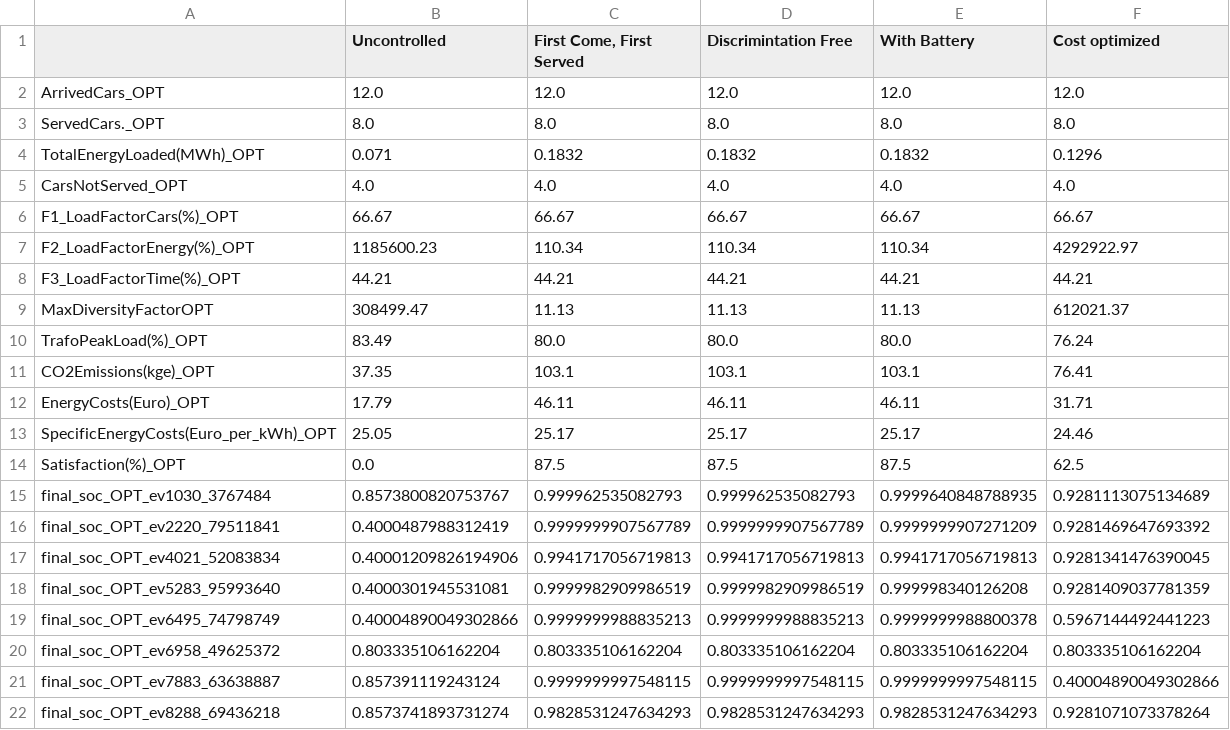
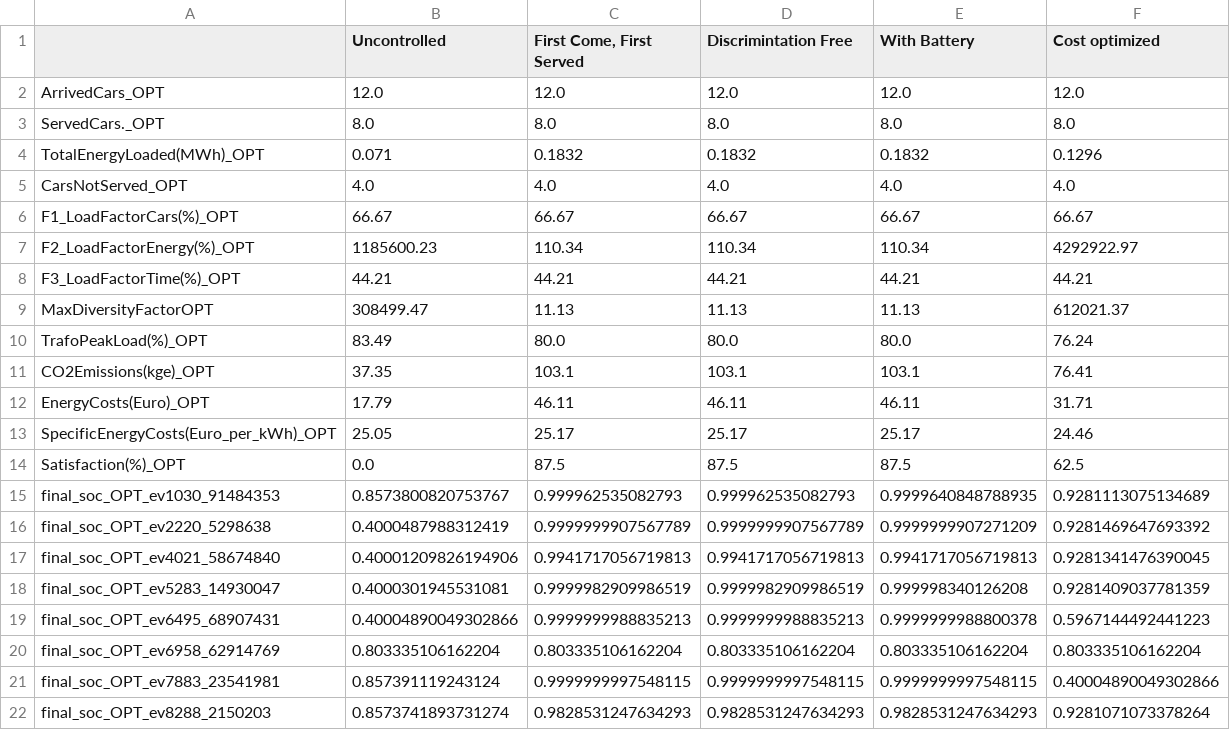
Before and after one commit to 19MM97/elvis, a CSV file: source/kpi_s.csv, drawn as a sheet.

```diff
--- a/source/kpi_s.csv
+++ b/source/kpi_s.csv
@@ -14,9 +14,9 @@ SpecificEnergyCosts(Euro_per_kWh)_OPT,25.05,25.17,25.17,25.17,24.46
 Satisfaction(%)_OPT,0.0,87.5,87.5,87.5,62.5
-final_soc_OPT_ev1030_3767484,0.8573800820753767,0.999962535082793,0.999962535082793,0.9999640848788935,0.9281113075134689
-final_soc_OPT_ev2220_79511841,0.4000487988312419,0.9999999907567789,0.9999999907567789,0.9999999907271209,0.9281469647693392
-final_soc_OPT_ev4021_52083834,0.40001209826194906,0.9941717056719813,0.9941717056719813,0.9941717056719813,0.9281341476390045
-final_soc_OPT_ev5283_95993640,0.4000301945531081,0.9999982909986519,0.9999982909986519,0.999998340126208,0.9281409037781359
-final_soc_OPT_ev6495_74798749,0.40004890049302866,0.9999999988835213,0.9999999988835213,0.9999999988800378,0.5967144492441223
-final_soc_OPT_ev6958_49625372,0.803335106162204,0.803335106162204,0.803335106162204,0.803335106162204,0.803335106162204
-final_soc_OPT_ev7883_63638887,0.857391119243124,0.9999999997548115,0.9999999997548115,0.9999999997548115,0.40004890049302866
-final_soc_OPT_ev8288_69436218,0.8573741893731274,0.9828531247634293,0.9828531247634293,0.9828531247634293,0.9281071073378264
+final_soc_OPT_ev1030_91484353,0.8573800820753767,0.999962535082793,0.999962535082793,0.9999640848788935,0.9281113075134689
+final_soc_OPT_ev2220_5298638,0.4000487988312419,0.9999999907567789,0.9999999907567789,0.9999999907271209,0.9281469647693392
+final_soc_OPT_ev4021_58674840,0.40001209826194906,0.9941717056719813,0.9941717056719813,0.9941717056719813,0.9281341476390045
+final_soc_OPT_ev5283_14930047,0.4000301945531081,0.9999982909986519,0.9999982909986519,0.999998340126208,0.9281409037781359
+final_soc_OPT_ev6495_68907431,0.40004890049302866,0.9999999988835213,0.9999999988835213,0.9999999988800378,0.5967144492441223
+final_soc_OPT_ev6958_62914769,0.803335106162204,0.803335106162204,0.803335106162204,0.803335106162204,0.803335106162204
+final_soc_OPT_ev7883_23541981,0.857391119243124,0.9999999997548115,0.9999999997548115,0.9999999997548115,0.40004890049302866
+final_soc_OPT_ev8288_2150203,0.8573741893731274,0.9828531247634293,0.9828531247634293,0.9828531247634293,0.9281071073378264
```
Also changed, not shown: 23 other files.
